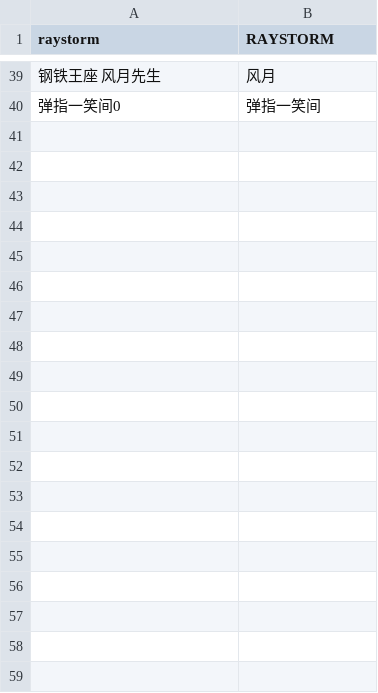
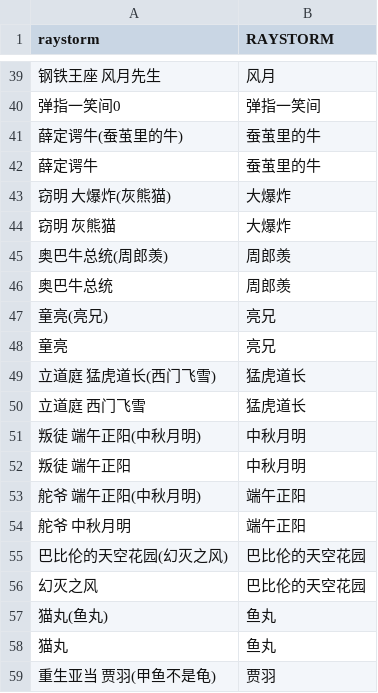
Before and after one commit to n-pn/chivi, a TSV file: src/appcv/nv_info/_fixes/authors_zh.tsv, drawn as a sheet; only a part is shown, gaps mark what is left out; the diff covers the shown part only; the diff names each change by its address in the sheet, - before the commit and + after, or states it on an @@ line.

```diff
--- a/src/appcv/nv_info/_fixes/authors_zh.tsv
+++ b/src/appcv/nv_info/_fixes/authors_zh.tsv
+row 41: 薛定谔牛(蚕茧里的牛) | 蚕茧里的牛
+row 42: 薛定谔牛 | 蚕茧里的牛
+row 43: 窃明 大爆炸(灰熊猫) | 大爆炸
+row 44: 窃明 灰熊猫 | 大爆炸
+row 45: 奥巴牛总统(周郎羡) | 周郎羡
+row 46: 奥巴牛总统 | 周郎羡
+row 47: 童亮(亮兄) | 亮兄
+row 48: 童亮 | 亮兄
+row 49: 立道庭 猛虎道长(西门飞雪) | 猛虎道长
+row 50: 立道庭 西门飞雪 | 猛虎道长
+row 51: 叛徒 端午正阳(中秋月明) | 中秋月明
+row 52: 叛徒 端午正阳 | 中秋月明
+row 53: 舵爷 端午正阳(中秋月明) | 端午正阳
+row 54: 舵爷 中秋月明 | 端午正阳
+row 55: 巴比伦的天空花园(幻灭之风) | 巴比伦的天空花园
+row 56: 幻灭之风 | 巴比伦的天空花园
+row 57: 猫丸(鱼丸) | 鱼丸
+row 58: 猫丸 | 鱼丸
+row 59: 重生亚当 贾羽(甲鱼不是龟) | 贾羽
```
Also changed, not shown: 19 added rows elsewhere in this file, src/appcv/nv_info/_fixes/btitles_zh.tsv, 5 other files.
